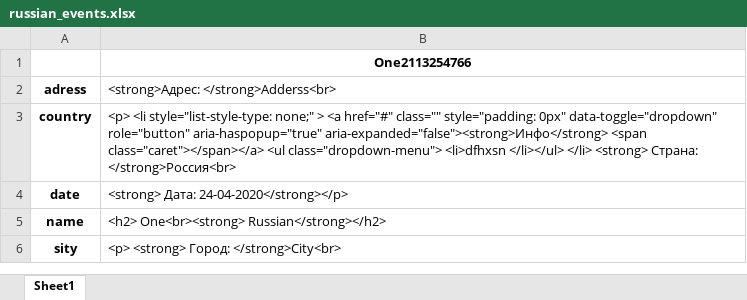
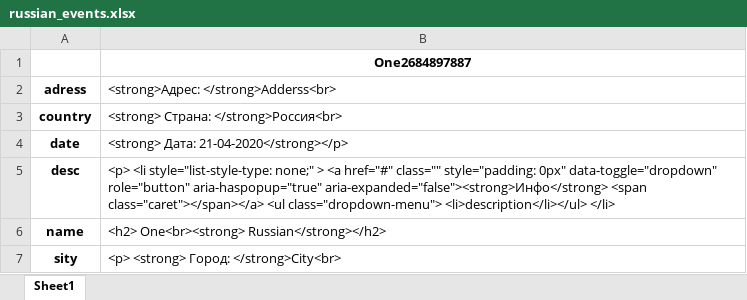
Before and after one commit to DroppedOut/Robocup_website, an Excel workbook: Robocup/Robocup/downloads/russian_events.xlsx, sheet Sheet1, drawn as a sheet; values as stored, in another font and other column widths than the file's, no borders; the diff names each change by its address in the sheet, - before the commit and + after, or states it on an @@ line.

Commit message:
Fixed description storage in JSON

```diff
--- a/Robocup/Robocup/downloads/russian_events.xlsx (sheet Sheet1)
+++ b/Robocup/Robocup/downloads/russian_events.xlsx (sheet Sheet1)
-B1: One2113254766
+B1: One2684897887
-B3: <p> <li style="list-style-type: none;" > <a href="#" class="" style="padding: 0px" data-toggle="dropdown" role="button" aria-haspopup="true" aria-expanded="false"><strong>Инфо</strong> <span class="caret"></span></a> <ul class="dropdown-menu"> <li>dfhxsn </li></ul> </li> <strong> Страна:…
+B3: <strong> Страна:…
-B4: <strong> Дата: 24-04-2020</strong></p>
+B4: <strong> Дата: 21-04-2020</strong></p>
+row 5: desc | <p> <li style="list-style-type: none;" > <a href="#" class="" style="padding: 0px" data-toggle="dropdown" role="button" aria-haspopup="true" aria-expanded="false"><strong>Инфо</strong> <span class="caret"></span></a> <ul class="dropdown-menu"> <li>description</li></ul> </li>
```
Also changed, not shown: 3 other files.
